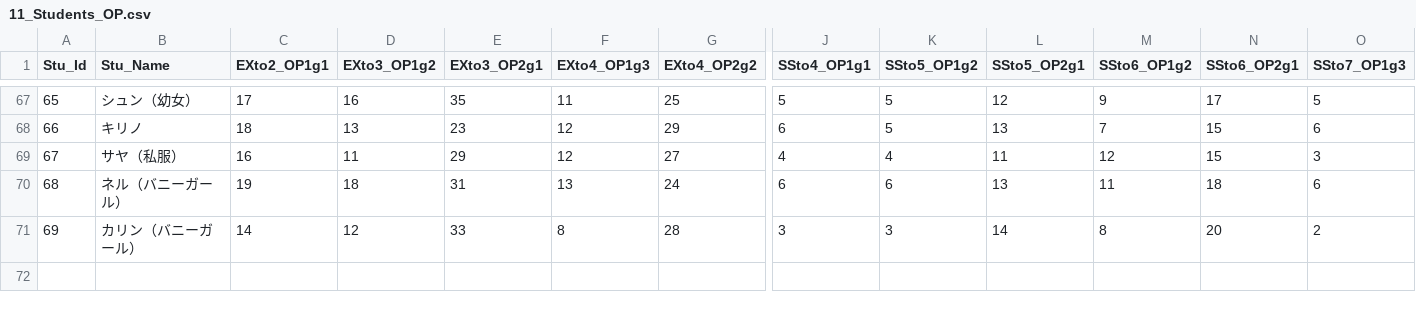
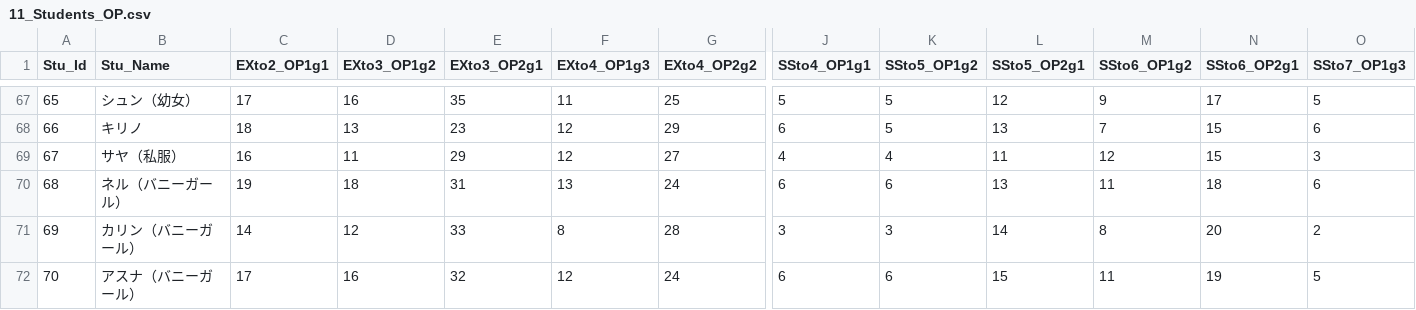
Before and after one commit to d1tn/BlueArchive_Calc, a CSV file: static_debug/csv/Main/11_Students_OP.csv, drawn as a sheet; only a part is shown, gaps mark what is left out; rows hold the shown columns only; the diff names each change by its address in the sheet, - before the commit and + after, or states it on an @@ line.

```diff
--- a/static_debug/csv/Main/11_Students_OP.csv
+++ b/static_debug/csv/Main/11_Students_OP.csv
+row 72: 70 | アスナ（バニーガール） | 17 | 16 | 32 | 12 | 24 | 6 | 6 | 15 | 11 | 19 | 5
```
Also changed, not shown: static_debug/csv/Main/00_Students_Data.csv, 1 other file.
